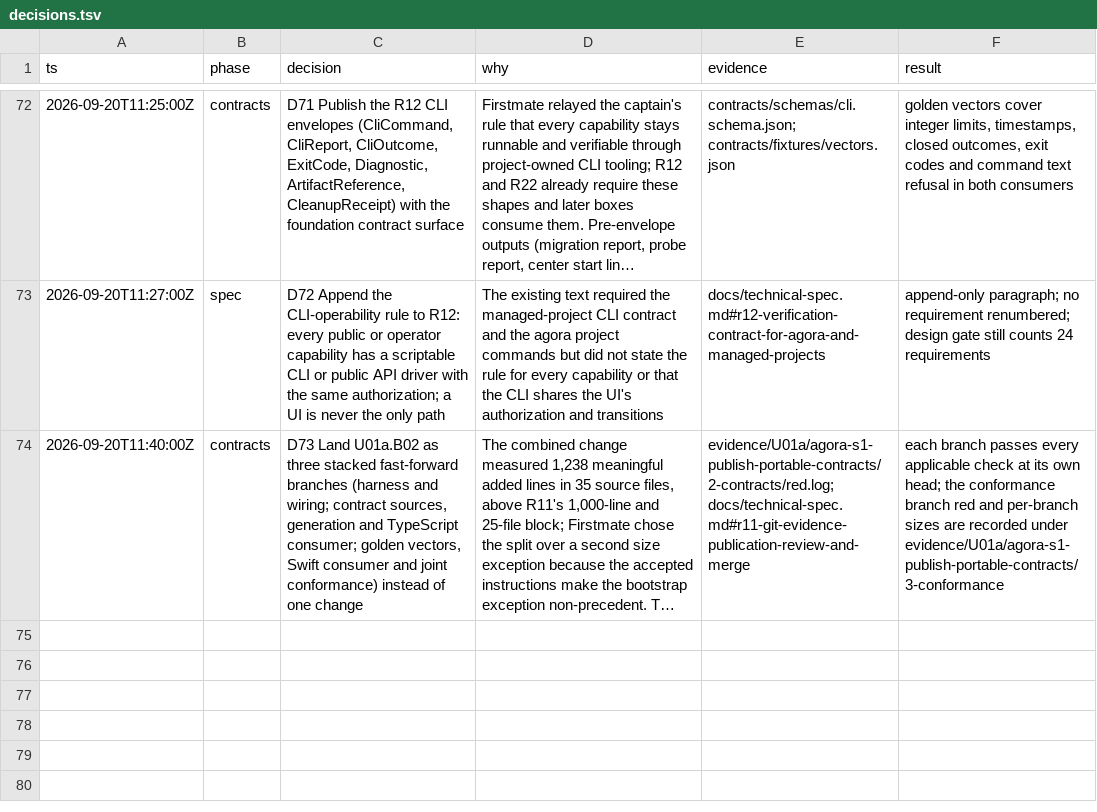
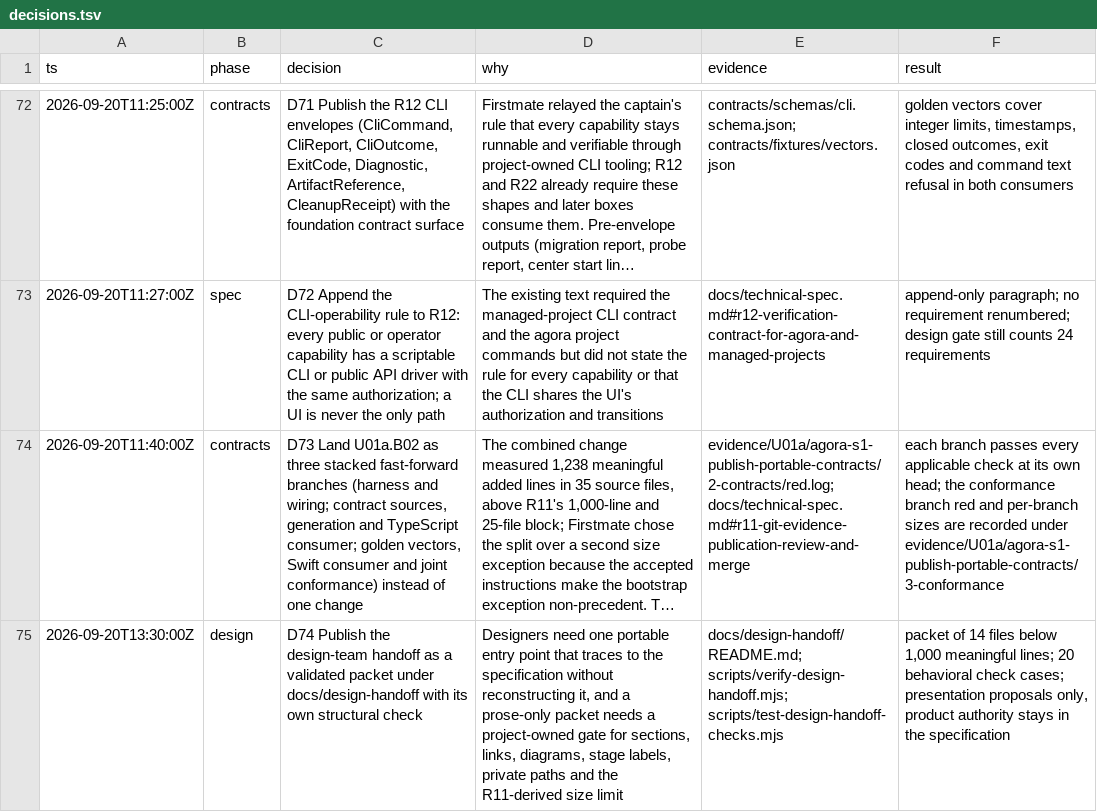
Before and after one commit to tayler-id/agent-team-workspace, a TSV file: docs/decisions.tsv, drawn as a sheet; only a part is shown, gaps mark what is left out; long unchanged cells end in …; the diff names each change by its address in the sheet, - before the commit and + after, or states it on an @@ line.

Commit message:
docs: validate the design handoff packet and wire its check into the docs gate
Implements scripts/verify-design-handoff.mjs: required sections per file, relative
links and anchors, Mermaid presence and diagram types, stage and status vocabularies
from the manifest, private paths, placeholders, long dashes, heading and fence
structure, manifest/README order agreement and the 1,000-line/25-file limit derived
from R11. pnpm docs:check now runs it after verify-design.mjs. Records decision D74,
points AGENTS.md and the validation runbook at the packet, and unslops five sentences.

```diff
--- a/docs/decisions.tsv
+++ b/docs/decisions.tsv
+row 75: 2026-09-20T13:30:00Z | design | D74 Publish the design-team handoff as a validated packet under docs/design-handoff with its own structural check | Designers need one portable entry point that traces to the specification without reconstructing it, and a prose-only packet needs a project-owned gate for sections, links, diagrams, stage labels, private paths and the R11-derived size limit | docs/design-handoff/README.md; scripts/verify-design-handoff.mjs; scripts/test-design-handoff-checks.mjs | packet of 14 files below 1,000 meaningful lines; 20 behavioral check cases; presentation proposals only, product authority stays in the specification
```
Also changed, not shown: 9 other files.
